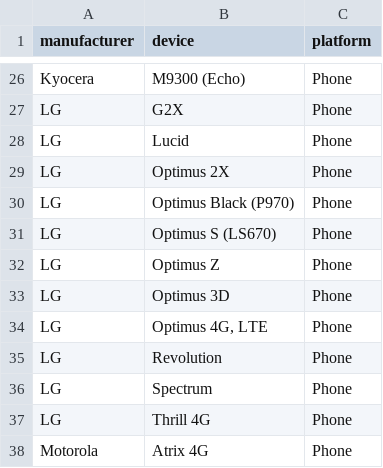
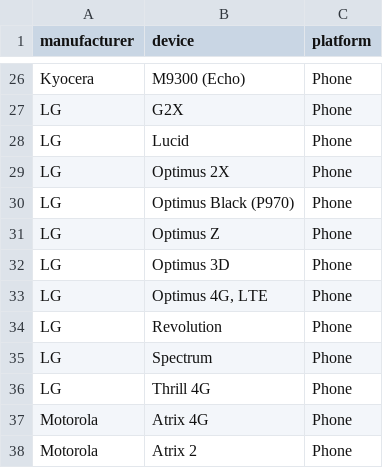
Before and after one commit to mozilla/bedrock, a CSV file: media/devices.csv, drawn as a sheet; only a part is shown, gaps mark what is left out; the shorter side is filled out with more unchanged rows.

Commit message:
Remove LG  Optimus S from supported platforms (Bug 768528)

```diff
--- a/media/devices.csv
+++ b/media/devices.csv
@@ -30,3 +30,2 @@ manufacturer, device, platform
 "LG", "Optimus Black (P970)", "Phone"
-"LG", "Optimus S (LS670)", "Phone"
 "LG", "Optimus Z", "Phone"
```
